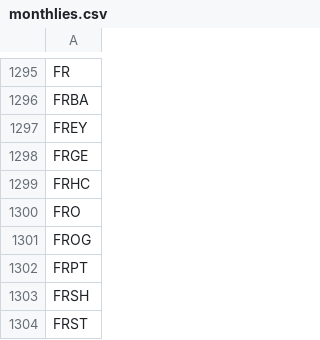
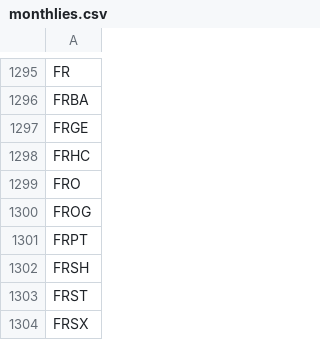
Before and after one commit to melder/symbols_options_csvs, a CSV file: monthlies.csv, drawn as a sheet; only a part is shown, gaps mark what is left out; the shorter side is filled out with more unchanged rows; the diff names each change by its address in the sheet, - before the commit and + after, or states it on an @@ line.

```diff
--- a/monthlies.csv
+++ b/monthlies.csv
-row 1297: FREY
```
Also changed, not shown: symbols.csv.
